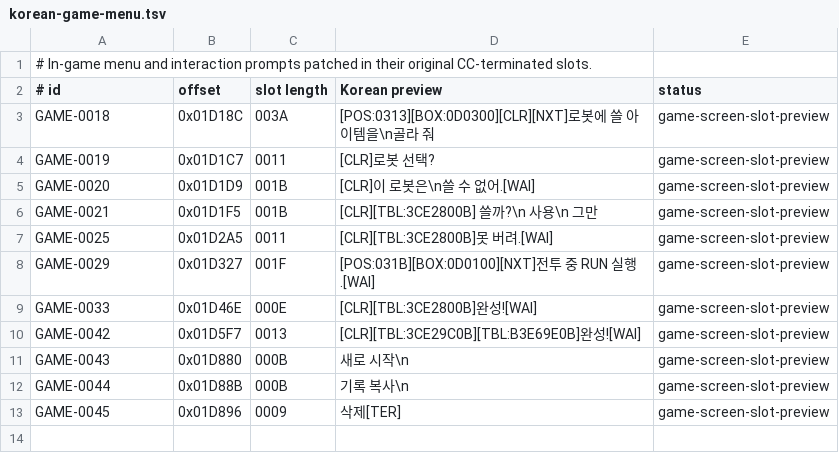
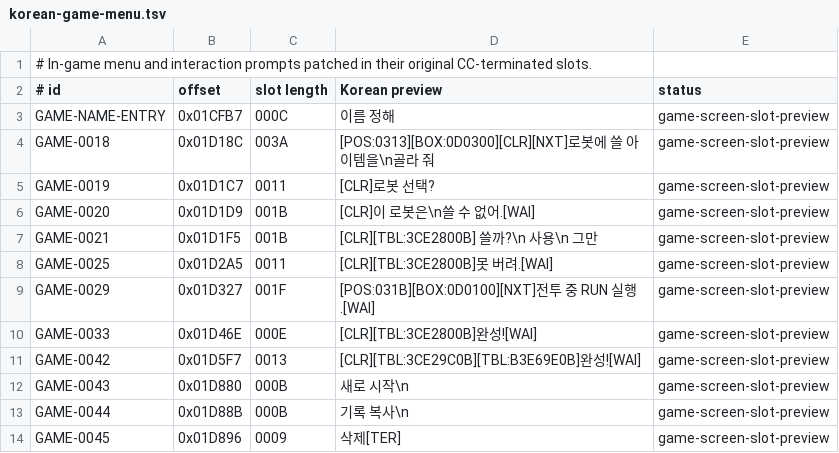
Before and after one commit to crobiz85/slap-stick-kor, a TSV file: translation/korean-game-menu.tsv, drawn as a sheet; the diff names each change by its address in the sheet, - before the commit and + after, or states it on an @@ line.

```diff
--- a/translation/korean-game-menu.tsv
+++ b/translation/korean-game-menu.tsv
+row 3: GAME-NAME-ENTRY | 0x01CFB7 | 000C | 이름 정해 | game-screen-slot-preview
```
Also changed, not shown: translation/font-layout.tsv, translation/korean-draft.tsv, 13 other files.
